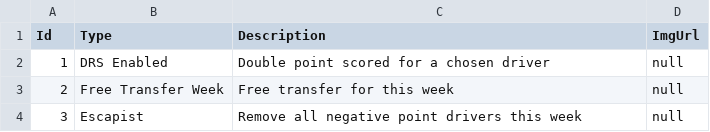
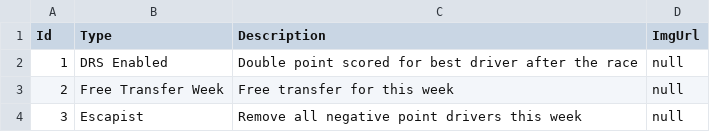
Before and after one commit to linhbuitung/f1-fantasy-backend, a CSV file: F1Fantasy/F1FantasyWorker/Static/powerups.csv, drawn as a sheet.

```diff
--- a/F1Fantasy/F1FantasyWorker/Static/powerups.csv
+++ b/F1Fantasy/F1FantasyWorker/Static/powerups.csv
@@ -1,3 +1,3 @@
 Id,Type,Description,ImgUrl
-1,DRS Enabled,Double point scored for a chosen driver,null
+1,DRS Enabled,Double point scored for best driver after the race,null
 2,Free Transfer Week,Free transfer for this week,null
```
Also changed, not shown: 28 other files.
